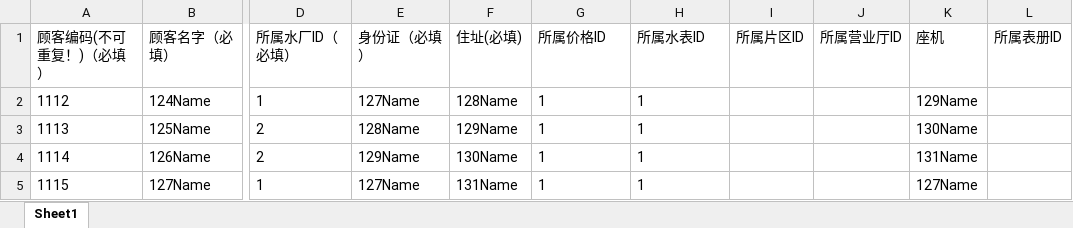
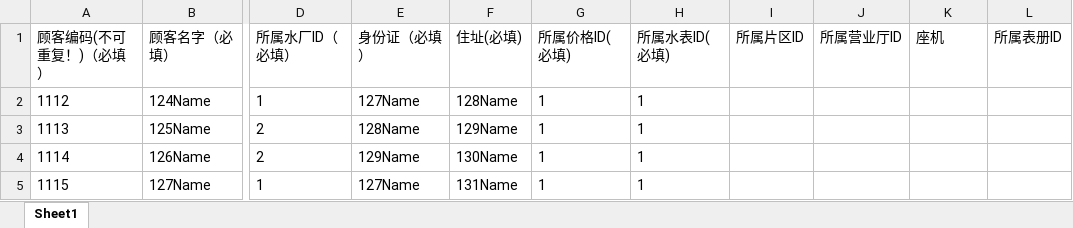
Before and after one commit to amoszhou/water-cms, an Excel workbook: src/main/resources/static/js/customerExcel.xlsx, sheet Sheet1, drawn as a sheet; only a part is shown, gaps mark what is left out; values as stored, in another font and other column widths than the file's, no borders; the diff names each change by its address in the sheet, - before the commit and + after, or states it on an @@ line.

Commit message:
excel 顾客code重复待完善。新增顾客,自动生成账户和水表关系

```diff
--- a/src/main/resources/static/js/customerExcel.xlsx (sheet Sheet1)
+++ b/src/main/resources/static/js/customerExcel.xlsx (sheet Sheet1)
-G1: 所属价格ID
+G1: 所属价格ID(必填)
-H1: 所属水表ID
+H1: 所属水表ID(必填)
-K2 (座机): 129Name
+K2 (座机): (empty)
-K3 (座机): 130Name
+K3 (座机): (empty)
-K4 (座机): 131Name
+K4 (座机): (empty)
-K5 (座机): 127Name
+K5 (座机): (empty)
```
Also changed, not shown: src/main/resources/static/js/waterRecordExcel.xlsx, 7 other files.
